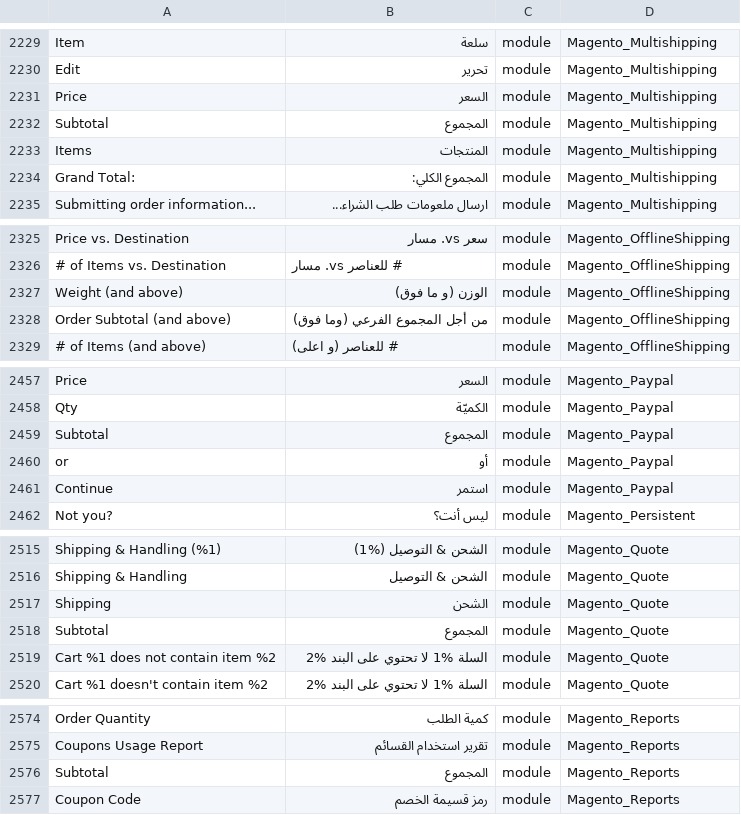
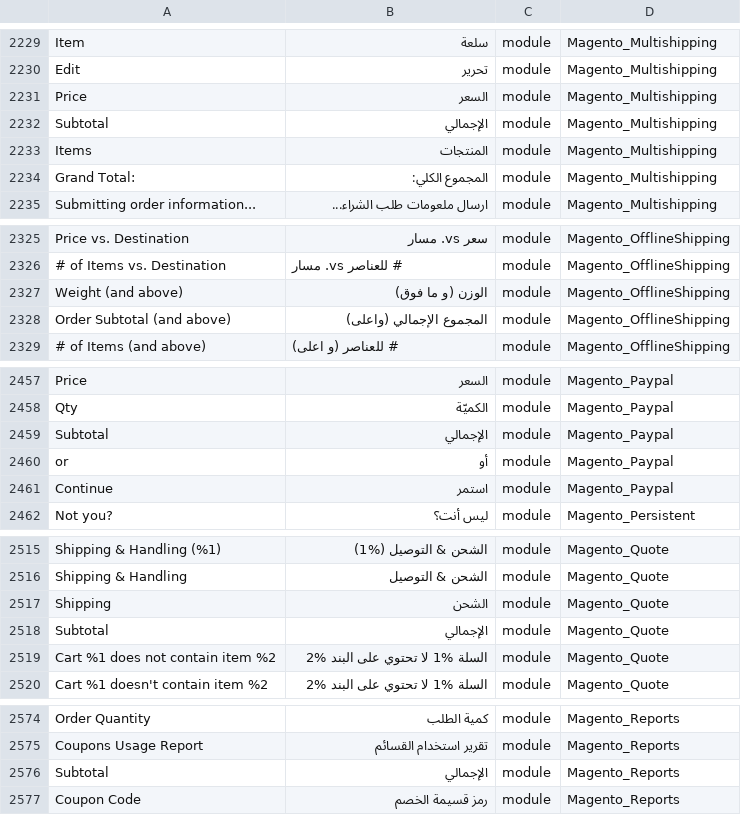
Before and after one commit to Magento2Translations/language_ar_sa, a CSV file: ar_SA.csv, drawn as a sheet; only a part is shown, gaps mark what is left out; the diff covers the shown part only; the diff names each change by its address in the sheet, - before the commit and + after, or states it on an @@ line.

```diff
--- a/ar_SA.csv
+++ b/ar_SA.csv
-B2232: المجموع
+B2232: الإجمالي
-B2328: من أجل المجموع الفرعي (وما فوق)
+B2328: المجموع الإجمالي (واعلى)
-B2459: المجموع
+B2459: الإجمالي
-B2518: المجموع
+B2518: الإجمالي
-B2576: المجموع
+B2576: الإجمالي
```
Also changed, not shown: 1 added row and 19 edited cells elsewhere in this file, 1 other file.
